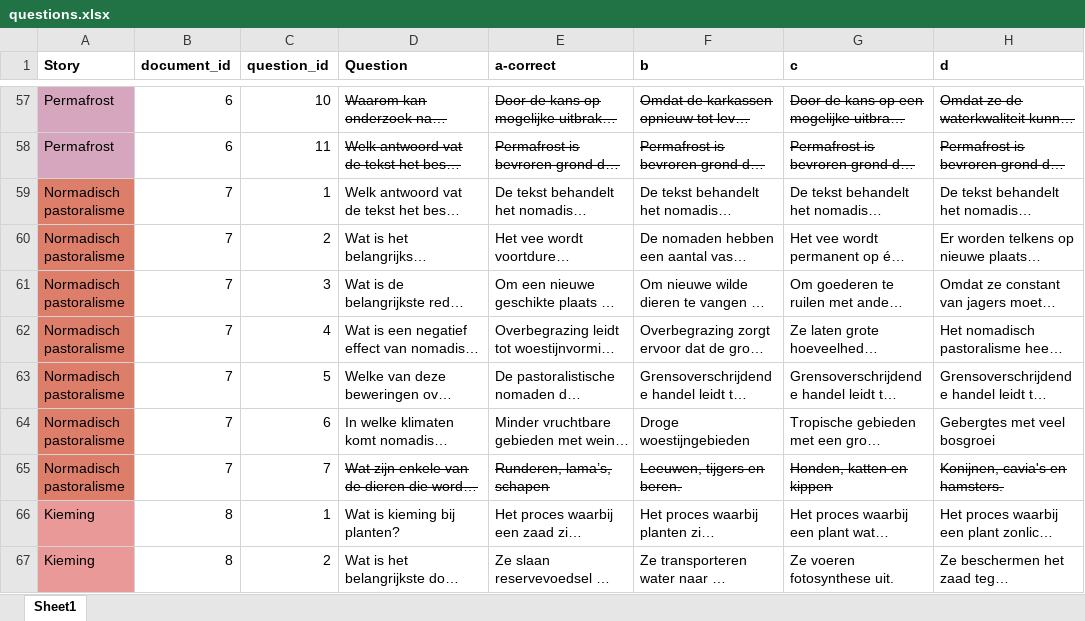
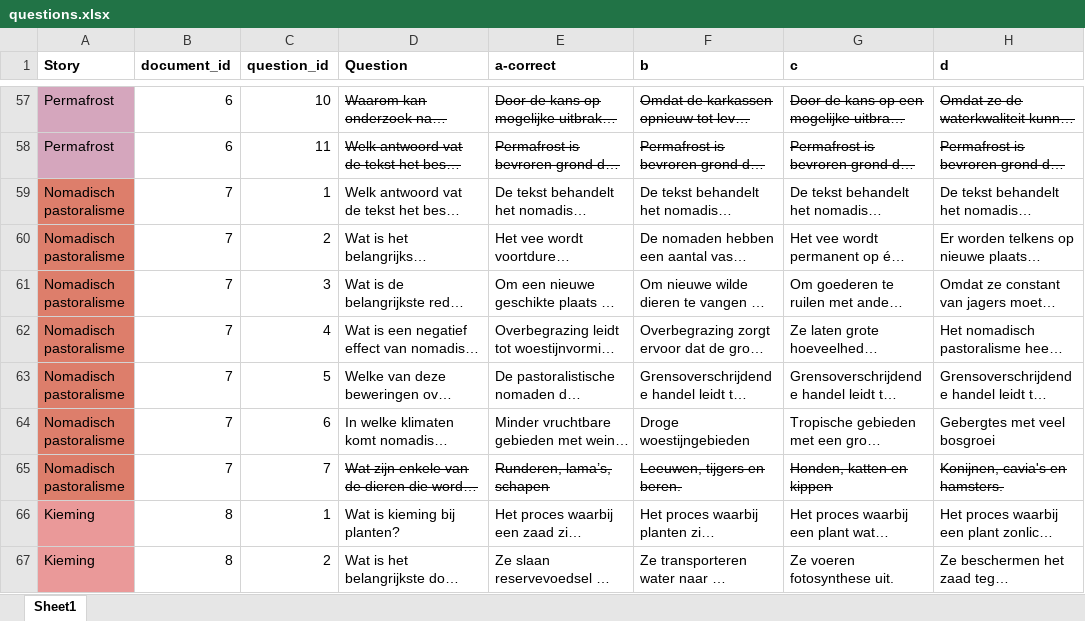
Before and after one commit to saraoe/natural-stories-dutch, an Excel workbook: experiment/questions.xlsx, sheet Sheet1, drawn as a sheet; only a part is shown, gaps mark what is left out; long unchanged cells end in …; values as stored, in another font and other column widths than the file's, no borders; conditional formats not drawn; the diff names each change by its address in the sheet, - before the commit and + after, or states it on an @@ line.

Commit message:
fix Nomadisch pastoralisme

```diff
--- a/experiment/questions.xlsx (sheet Sheet1)
+++ b/experiment/questions.xlsx (sheet Sheet1)
-A59:A65 (Story): Normadisch pastoralisme
+A59:A65 (Story): Nomadisch pastoralisme
```
